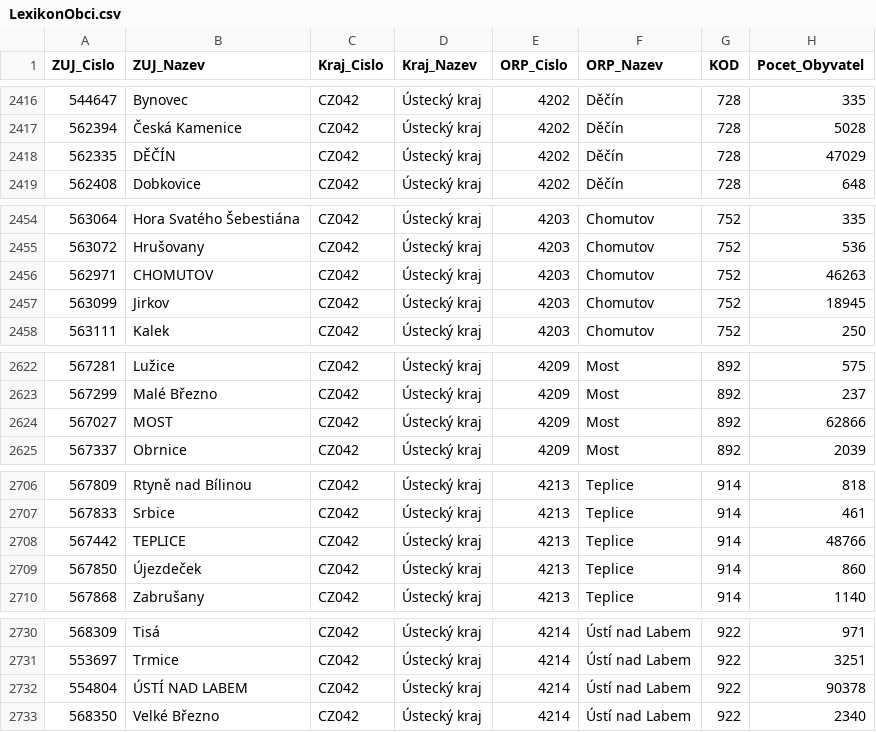
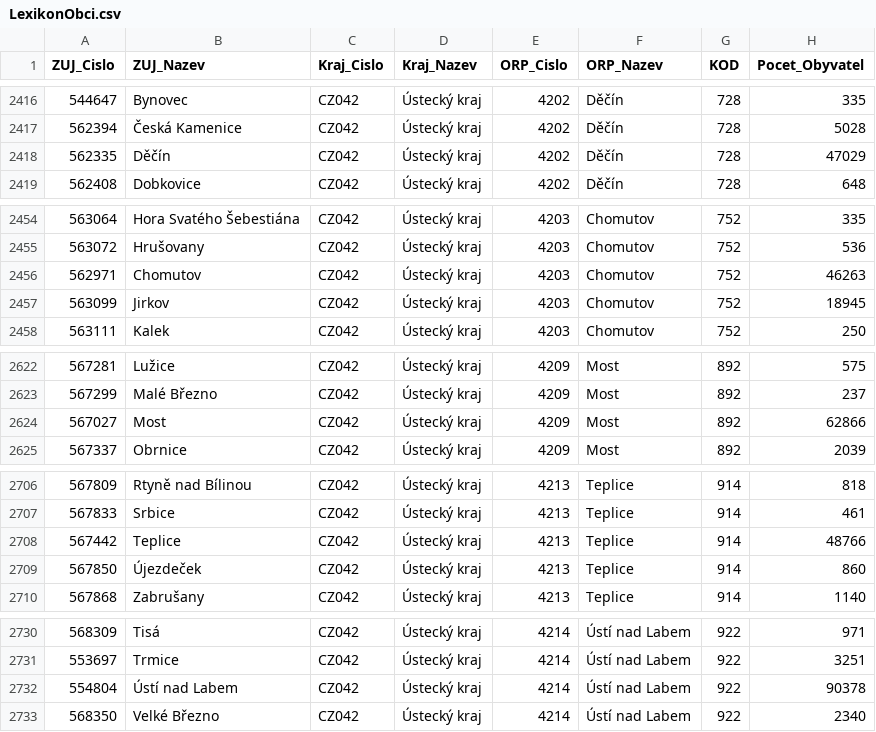
Before and after one commit to sosolikova/Bakalarka, a CSV file: LexikonObci.csv, drawn as a sheet; only a part is shown, gaps mark what is left out; the diff covers the shown part only.

```diff
--- a/LexikonObci.csv
+++ b/LexikonObci.csv
@@ -2421,3 +2421,3 @@
 562394;Česká Kamenice;CZ042;Ústecký kraj;4202;Děčín;728;5028
-562335;DĚČÍN;CZ042;Ústecký kraj;4202;Děčín;728;47029
+562335;Děčín;CZ042;Ústecký kraj;4202;Děčín;728;47029
 562408;Dobkovice;CZ042;Ústecký kraj;4202;Děčín;728;648
@@ -2459,3 +2459,3 @@
 563072;Hrušovany;CZ042;Ústecký kraj;4203;Chomutov;752;536
-562971;CHOMUTOV;CZ042;Ústecký kraj;4203;Chomutov;752;46263
+562971;Chomutov;CZ042;Ústecký kraj;4203;Chomutov;752;46263
 563099;Jirkov;CZ042;Ústecký kraj;4203;Chomutov;752;18945
@@ -2627,3 +2627,3 @@
 567299;Malé Březno;CZ042;Ústecký kraj;4209;Most;892;237
-567027;MOST;CZ042;Ústecký kraj;4209;Most;892;62866
+567027;Most;CZ042;Ústecký kraj;4209;Most;892;62866
 567337;Obrnice;CZ042;Ústecký kraj;4209;Most;892;2039
@@ -2711,3 +2711,3 @@
 567833;Srbice;CZ042;Ústecký kraj;4213;Teplice;914;461
-567442;TEPLICE;CZ042;Ústecký kraj;4213;Teplice;914;48766
+567442;Teplice;CZ042;Ústecký kraj;4213;Teplice;914;48766
 567850;Újezdeček;CZ042;Ústecký kraj;4213;Teplice;914;860
@@ -2735,3 +2735,3 @@
 553697;Trmice;CZ042;Ústecký kraj;4214;Ústí nad Labem;922;3251
-554804;ÚSTÍ NAD LABEM;CZ042;Ústecký kraj;4214;Ústí nad Labem;922;90378
+554804;Ústí nad Labem;CZ042;Ústecký kraj;4214;Ústí nad Labem;922;90378
 568350;Velké Březno;CZ042;Ústecký kraj;4214;Ústí nad Labem;922;2340
```
Also changed, not shown: 21 edited cells elsewhere in this file, bezNul_data.csv.
